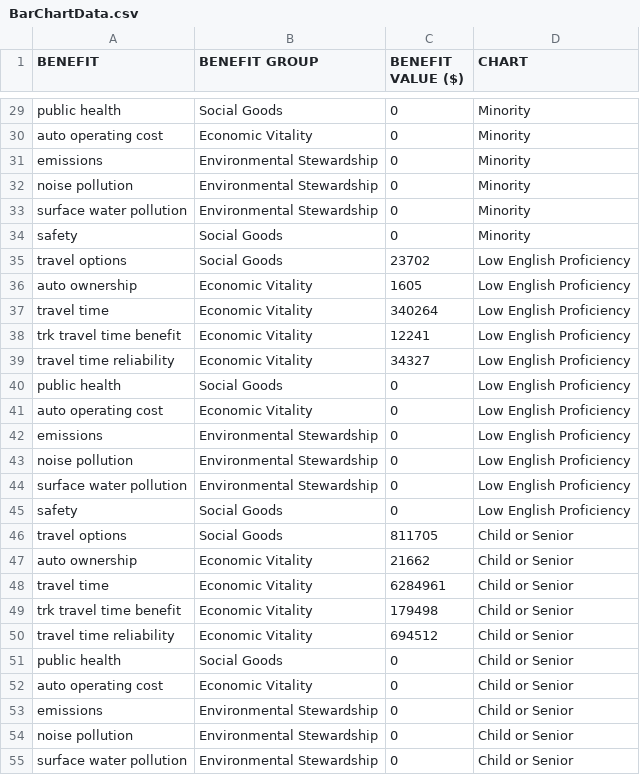
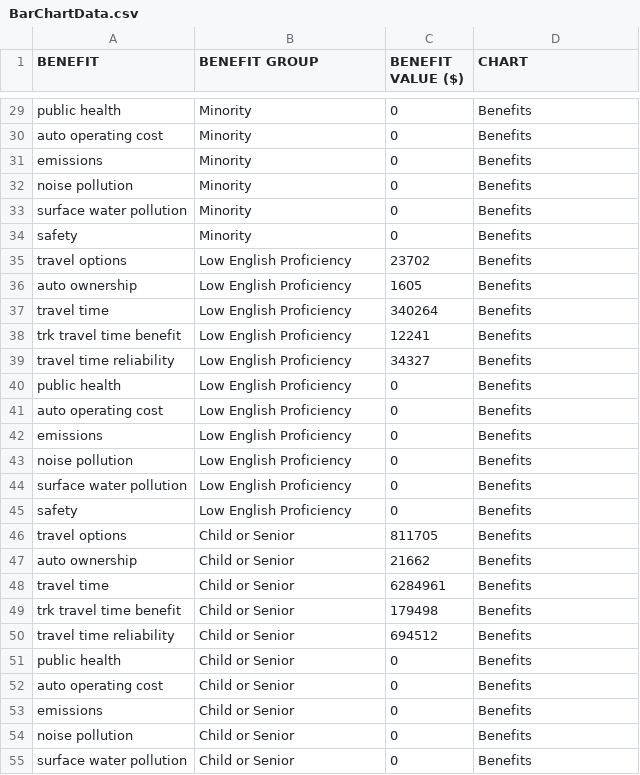
Before and after one commit to RSGInc/ActivityViz, a CSV file: data/portland/I205/BarChartData.csv, drawn as a sheet; only a part is shown, gaps mark what is left out; the diff covers the shown part only; the diff names each change by its address in the sheet, - before the commit and + after, or states it on an @@ line.

```diff
--- a/data/portland/I205/BarChartData.csv
+++ b/data/portland/I205/BarChartData.csv
-B29 (BENEFIT GROUP): Social Goods
+B29 (BENEFIT GROUP): Minority
-D29:D34 (CHART): Minority
+D29:D34 (CHART): Benefits
-B30 (BENEFIT GROUP): Economic Vitality
+B30 (BENEFIT GROUP): Minority
-B31:B33 (BENEFIT GROUP): Environmental Stewardship
+B31:B33 (BENEFIT GROUP): Minority
-B34 (BENEFIT GROUP): Social Goods
+B34 (BENEFIT GROUP): Minority
-B35 (BENEFIT GROUP): Social Goods
+B35 (BENEFIT GROUP): Low English Proficiency
-D35:D45 (CHART): Low English Proficiency
+D35:D45 (CHART): Benefits
-B36:B39 (BENEFIT GROUP): Economic Vitality
+B36:B39 (BENEFIT GROUP): Low English Proficiency
-B40 (BENEFIT GROUP): Social Goods
+B40 (BENEFIT GROUP): Low English Proficiency
-B41 (BENEFIT GROUP): Economic Vitality
+B41 (BENEFIT GROUP): Low English Proficiency
-B42:B44 (BENEFIT GROUP): Environmental Stewardship
+B42:B44 (BENEFIT GROUP): Low English Proficiency
-B45 (BENEFIT GROUP): Social Goods
+B45 (BENEFIT GROUP): Low English Proficiency
-B46 (BENEFIT GROUP): Social Goods
+B46 (BENEFIT GROUP): Child or Senior
-D46:D55 (CHART): Child or Senior
+D46:D55 (CHART): Benefits
-B47:B50 (BENEFIT GROUP): Economic Vitality
+B47:B50 (BENEFIT GROUP): Child or Senior
-B51 (BENEFIT GROUP): Social Goods
+B51 (BENEFIT GROUP): Child or Senior
-B52 (BENEFIT GROUP): Economic Vitality
+B52 (BENEFIT GROUP): Child or Senior
-B53:B55 (BENEFIT GROUP): Environmental Stewardship
+B53:B55 (BENEFIT GROUP): Child or Senior
```
Also changed, not shown: 56 edited cells elsewhere in this file, data/portland/I205Test/BarChartData.csv, data/portland/I305test/BarChartData.csv, 10 other files.
